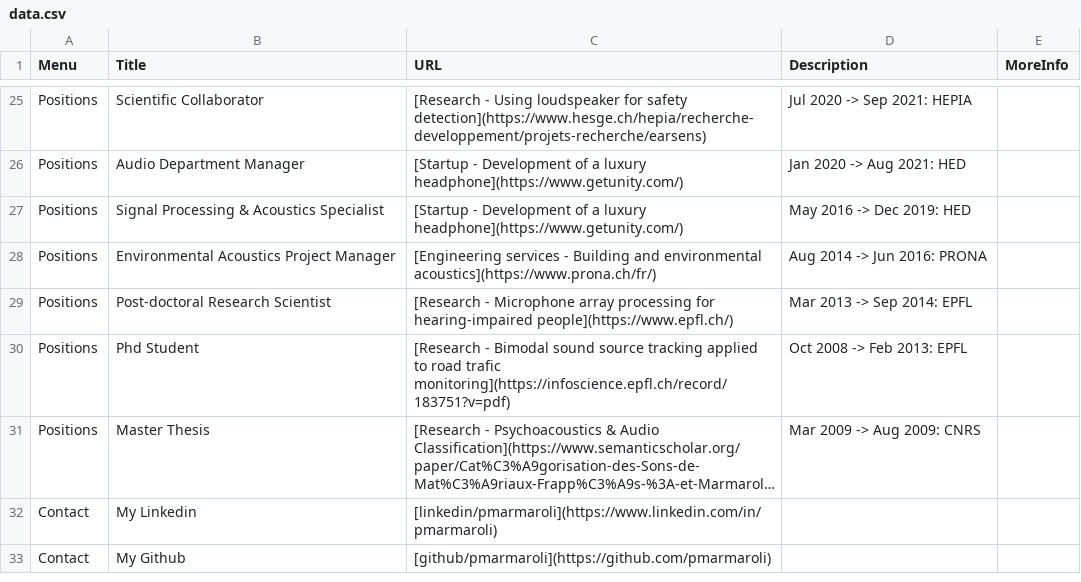
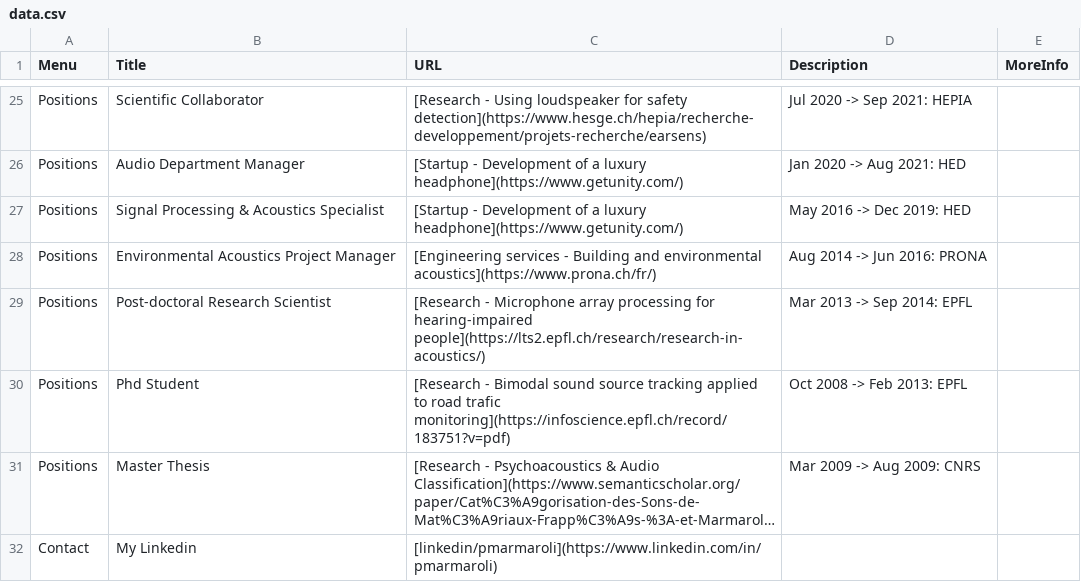
Before and after one commit to pmarmaroli/pmarmaroli.github.io, a CSV file: data.csv, drawn as a sheet; only a part is shown, gaps mark what is left out; the shorter side is filled out with more unchanged rows; long unchanged cells end in ….

Commit message:
updated data.csv

```diff
--- a/data.csv
+++ b/data.csv
@@ -28,3 +28,3 @@ Positions,Signal Processing & Acoustics Specialist,[Startup - Development of a l
 Positions,Environmental Acoustics Project Manager,[Engineering services - Building and environmental acoustics](https://www.prona.ch/fr/),Aug 2014 -> Jun 2016: PRONA,
-Positions,Post-doctoral Research Scientist,[Research - Microphone array processing for hearing-impaired people](https://www.epfl.ch/),Mar 2013 -> Sep 2014: EPFL,
+Positions,Post-doctoral Research Scientist,[Research - Microphone array processing for hearing-impaired people](https://lts2.epfl.ch/research/research-in-acoustics/),Mar 2013 -> Sep 2014: EPFL,
 Positions,Phd Student,[Research - Bimodal sound source tracking applied to road trafic monitoring](https://infoscience.epfl.ch/record/183751?v=pdf),Oct 2008 -> Feb 2013: EPFL,
```
